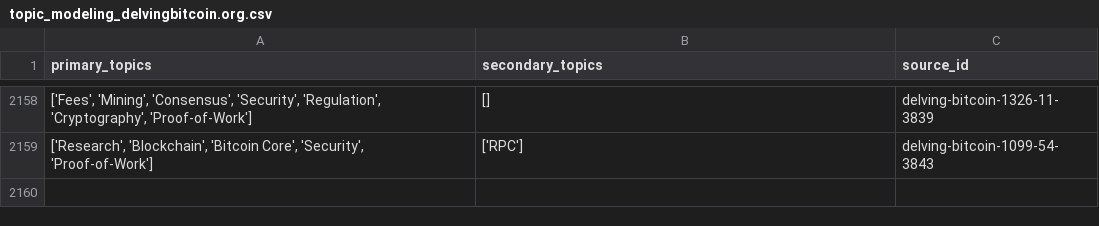
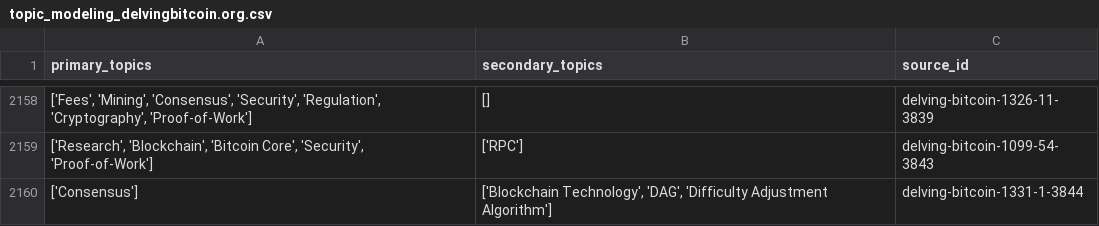
Before and after one commit to bitcoinsearch/llm-fine-tuning, a CSV file: gpt_output/topic_modeling_delvingbitcoin.org.csv, drawn as a sheet; only a part is shown, gaps mark what is left out.

Commit message:
Updated csv files with topics from latest ES docs

```diff
--- a/gpt_output/topic_modeling_delvingbitcoin.org.csv
+++ b/gpt_output/topic_modeling_delvingbitcoin.org.csv
@@ -2159 +2159,2 @@ primary_topics,secondary_topics,source_id
 "['Research', 'Blockchain', 'Bitcoin Core', 'Security', 'Proof-of-Work']",['RPC'],delving-bitcoin-1099-54-3843
+['Consensus'],"['Blockchain Technology', 'DAG', 'Difficulty Adjustment Algorithm']",delving-bitcoin-1331-1-3844
```
